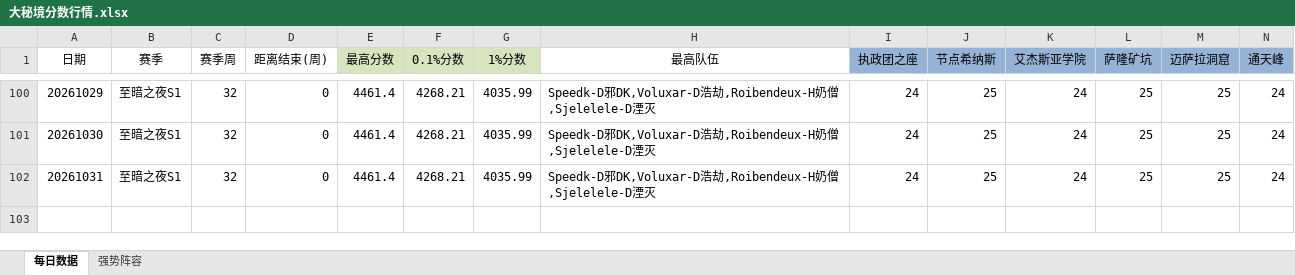
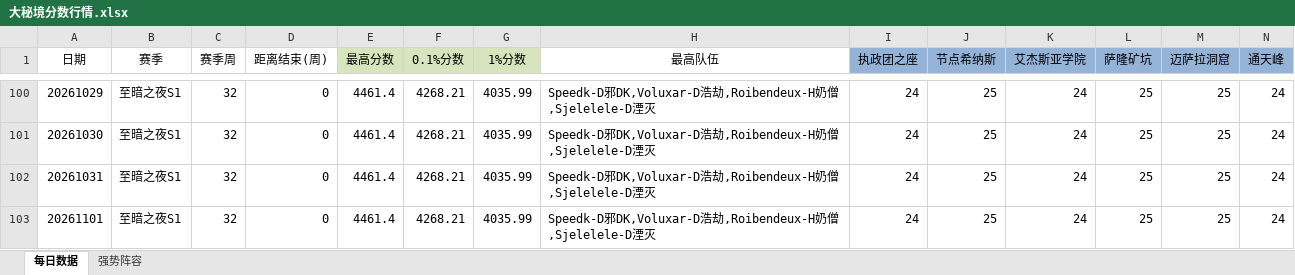
Before and after one commit to lvxingzhi/WowDailyReport, an Excel workbook: 大秘境分数行情.xlsx, sheet 每日数据, drawn as a sheet; only a part is shown, gaps mark what is left out; values as stored, in another font and other column widths than the file's, no borders; rows hold the shown columns only; the diff names each change by its address in the sheet, - before the commit and + after, or states it on an @@ line.

```diff
--- a/大秘境分数行情.xlsx (sheet 每日数据)
+++ b/大秘境分数行情.xlsx (sheet 每日数据)
+row 103: 20261101 | 至暗之夜S1 | 32 | 0 | 4461.4 | 4268.21 | 4035.99 | Speedk-D邪DK,Voluxar-D浩劫,Roibendeux-H奶僧,Sjelelele-D湮灭 | 24 | 25 | 24 | 25 | 25 | 24
```
Also changed, not shown: 2 other files.
